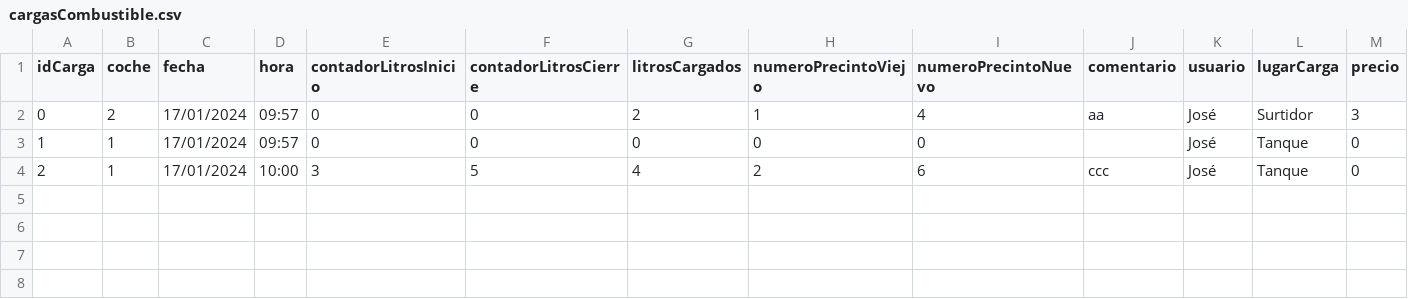
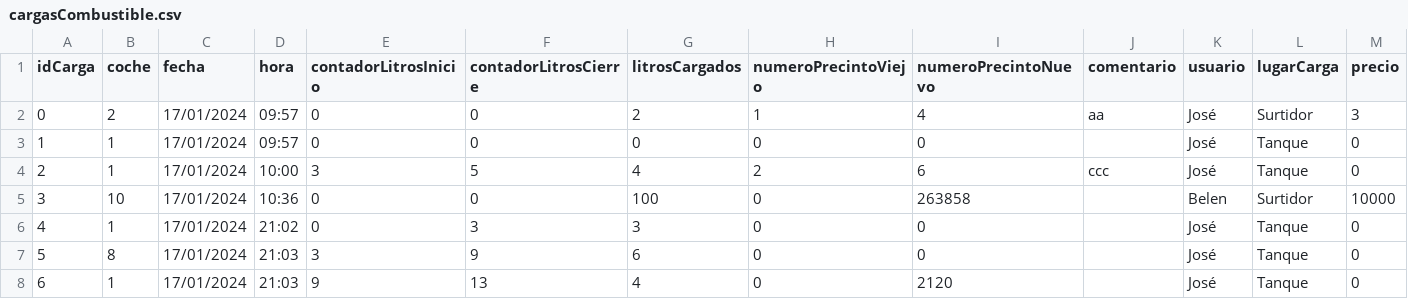
Before and after one commit to JoseGerchinhoren/app_combustible_alderete_tigre, a CSV file: cargasCombustible.csv, drawn as a sheet.

Commit message:
Modificacion para que los valores de algunos campos aparezcan de forma predeterminada, en modulo ingresaCombustible

```diff
--- a/cargasCombustible.csv
+++ b/cargasCombustible.csv
@@ -4 +4,5 @@ idCarga,coche,fecha,hora,contadorLitrosInicio,contadorLitrosCierre,litrosCargado
 2,1,17/01/2024,10:00,3,5,4,2,6,ccc,José,Tanque,0
+3,10,17/01/2024,10:36,0,0,100,0,263858,,Belen,Surtidor,10000
+4,1,17/01/2024,21:02,0,3,3,0,0,,José,Tanque,0
+5,8,17/01/2024,21:03,3,9,6,0,0,,José,Tanque,0
+6,1,17/01/2024,21:03,9,13,4,0,2120,,José,Tanque,0
```
Also changed, not shown: 2 other files.
